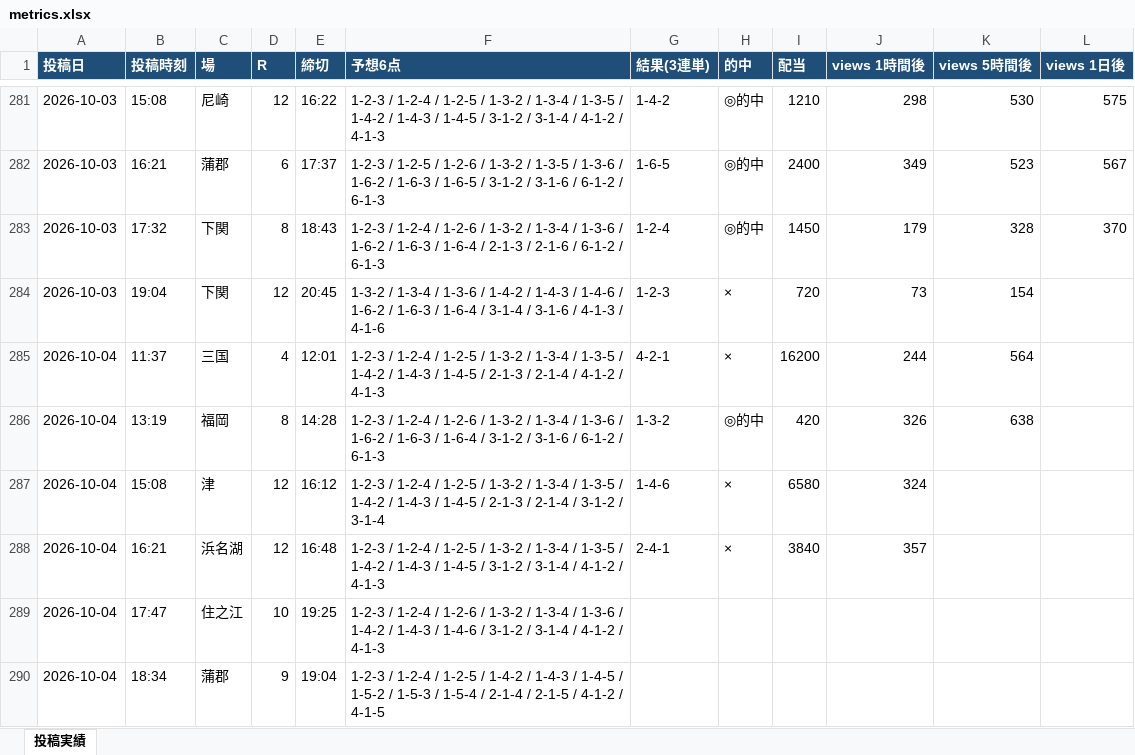
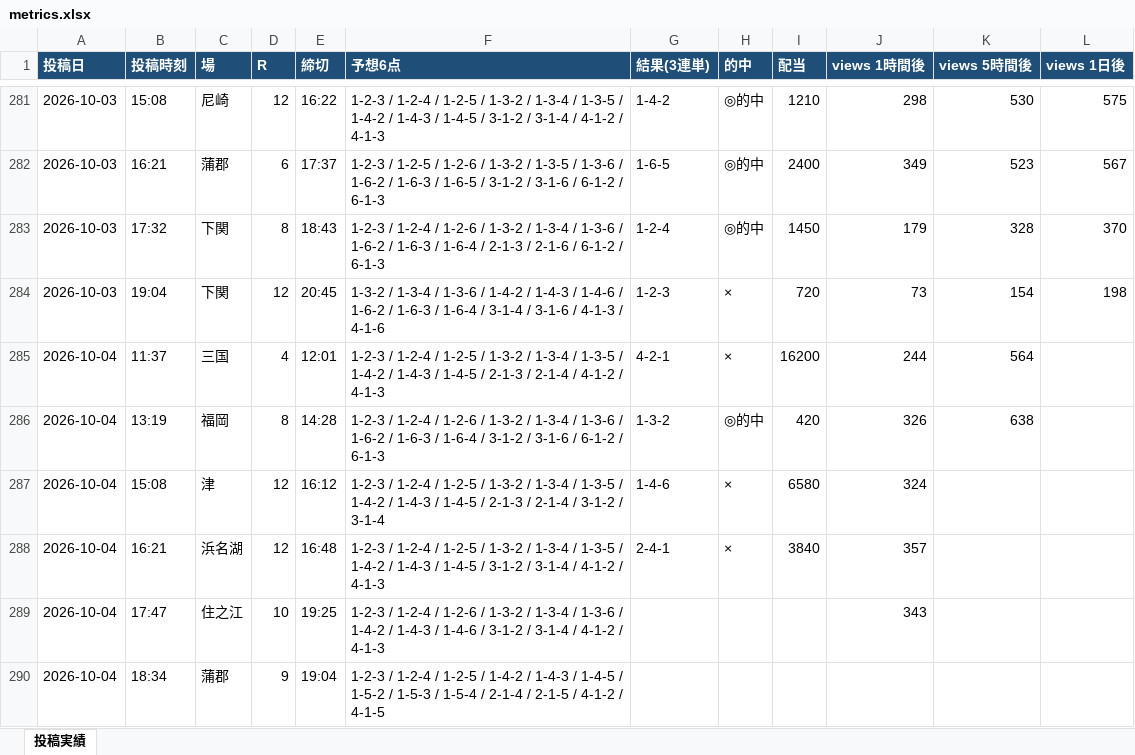
Before and after one commit to Growth37/kyotei-threads-bot, an Excel workbook: metrics.xlsx, sheet 投稿実績, drawn as a sheet; only a part is shown, gaps mark what is left out; values as stored, in another font and other column widths than the file's, no borders; the diff names each change by its address in the sheet, - before the commit and + after, or states it on an @@ line.

Commit message:
metrics: 表示回数/的中結果を更新

```diff
--- a/metrics.xlsx (sheet 投稿実績)
+++ b/metrics.xlsx (sheet 投稿実績)
-L284 (views 1日後): (empty)
+L284 (views 1日後): 198
-J289 (views 1時間後): (empty)
+J289 (views 1時間後): 343
```
Also changed, not shown: 2 other files.
